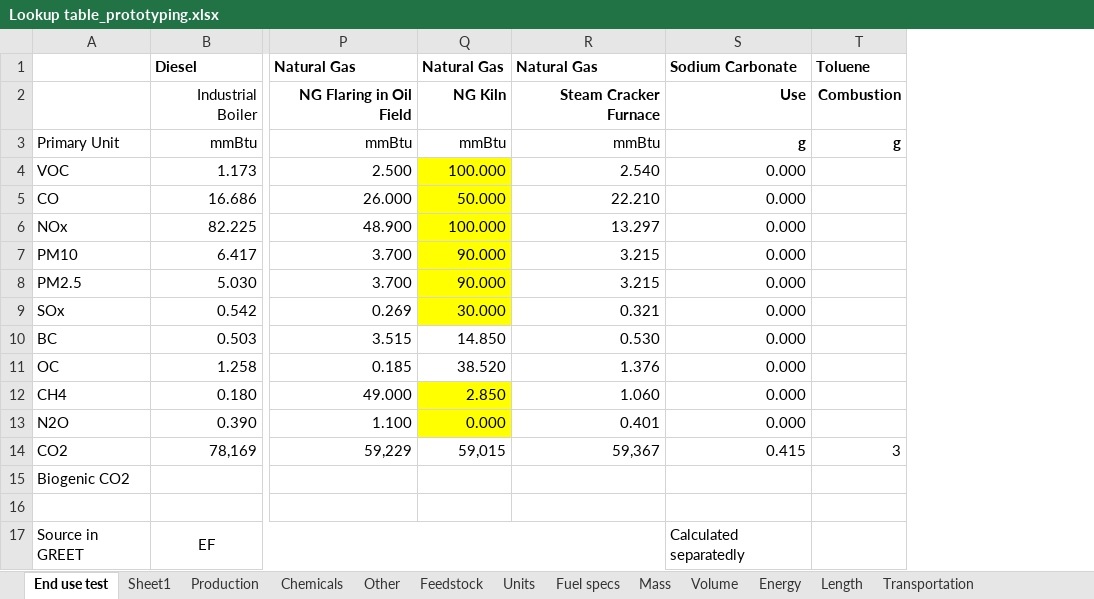
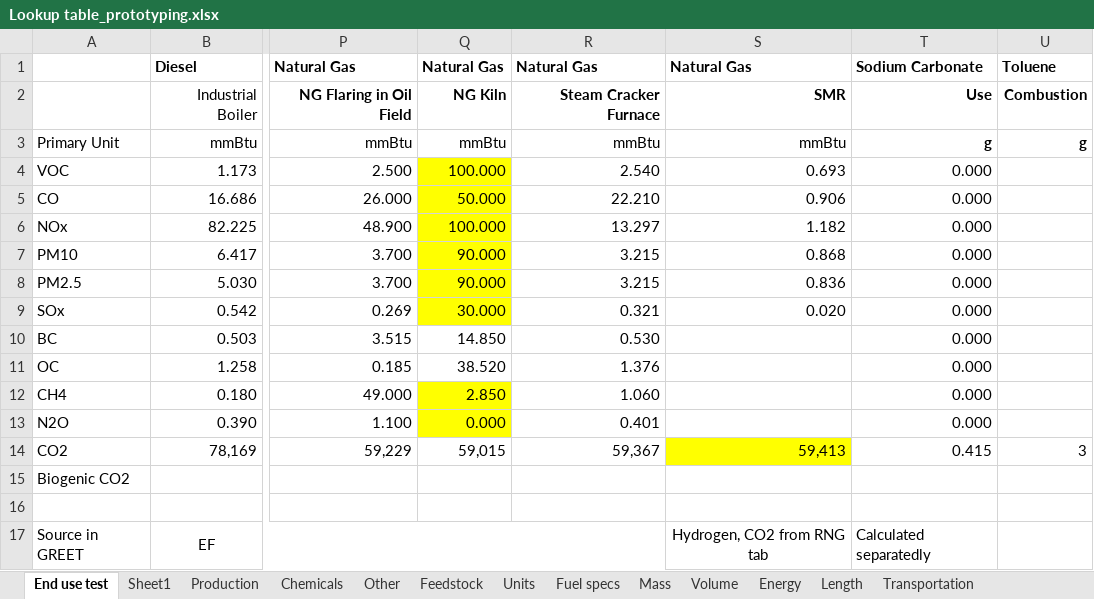
Before and after one commit to olw0905/Interactive-SCSA_Dash, an Excel workbook: Lookup table_prototyping.xlsx, sheet End use test, drawn as a sheet; only a part is shown, gaps mark what is left out; values as stored, in another font and other column widths than the file's, no borders; the diff names each change by its address in the sheet, - before the commit and + after, or states it on an @@ line.

```diff
--- a/Lookup table_prototyping.xlsx (sheet End use test)
+++ b/Lookup table_prototyping.xlsx (sheet End use test)
+column S, rows 1-17: Natural Gas | SMR | mmBtu | 0.693 | 0.906 | 1.182 | 0.868 | 0.836 | 0.020 |  |  |  |  | 59,413 |  |  | Hydrogen, CO2 from RNG tab
```
Also changed, not shown: sheet Production, sheet Chemicals, formulas that keep their value, 8 other files.
